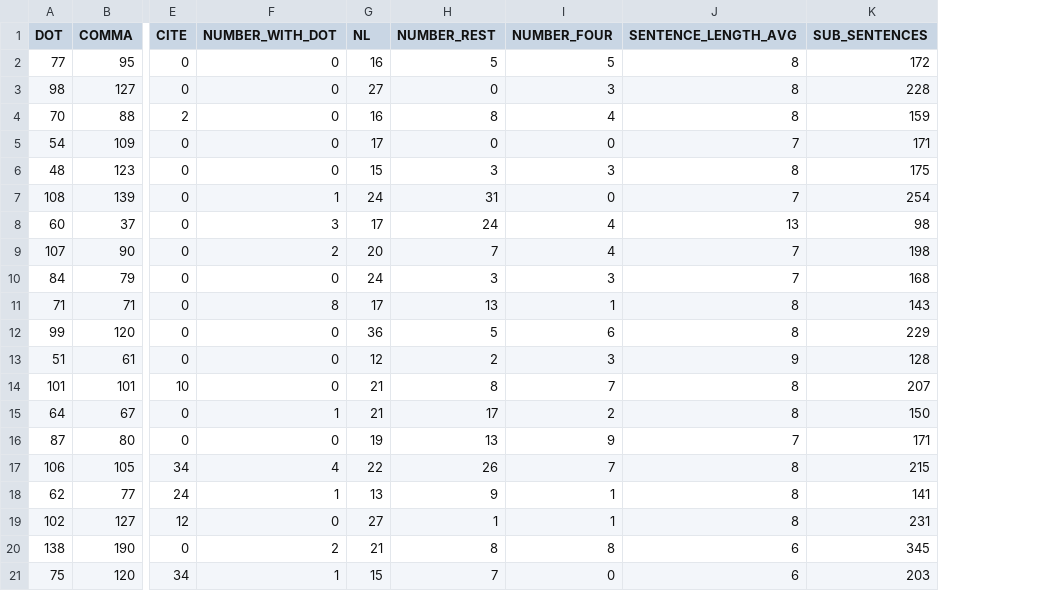
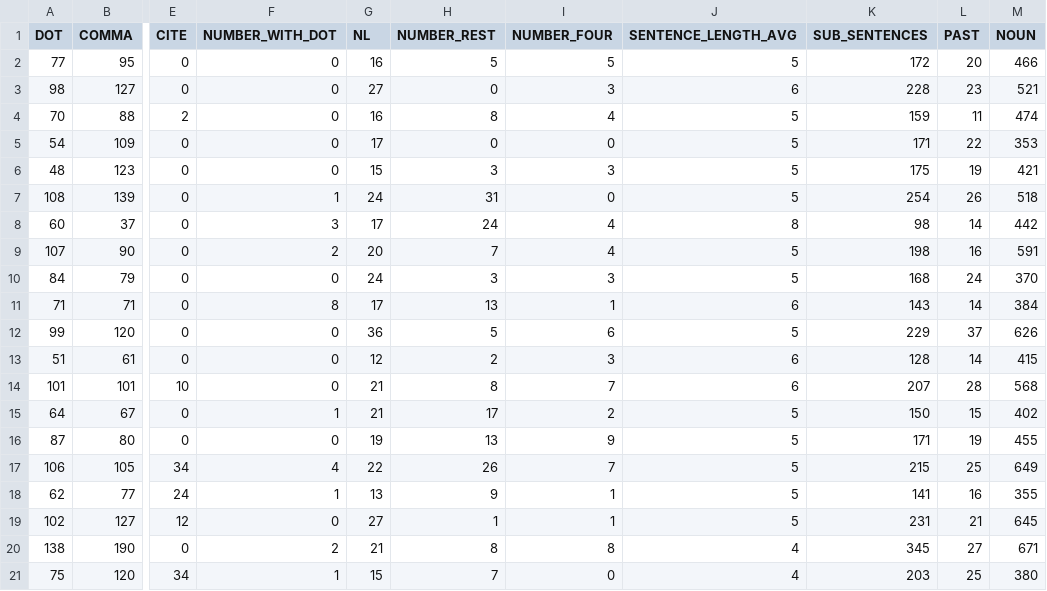
Before and after one commit to jhary82/ISys, a CSV file: Textklassifikation/Auswertung/Nachrichten.csv, drawn as a sheet; only a part is shown, gaps mark what is left out; the diff names each change by its address in the sheet, - before the commit and + after, or states it on an @@ line.

```diff
--- a/Textklassifikation/Auswertung/Nachrichten.csv
+++ b/Textklassifikation/Auswertung/Nachrichten.csv
+column L (PAST), rows 2-21: 20 | 23 | 11 | 22 | 19 | 26 | 14 | 16 | 24 | 14 | 37 | 14 | 28 | 15 | 19 | 25 | 16 | 21 | 27 | 25
+column M (NOUN), rows 2-21: 466 | 521 | 474 | 353 | 421 | 518 | 442 | 591 | 370 | 384 | 626 | 415 | 568 | 402 | 455 | 649 | 355 | 645 | 671 | 380
-J2 (SENTENCE_LENGTH_AVG): 8
+J2 (SENTENCE_LENGTH_AVG): 5
-J3 (SENTENCE_LENGTH_AVG): 8
+J3 (SENTENCE_LENGTH_AVG): 6
-J4 (SENTENCE_LENGTH_AVG): 8
+J4 (SENTENCE_LENGTH_AVG): 5
-J5 (SENTENCE_LENGTH_AVG): 7
+J5 (SENTENCE_LENGTH_AVG): 5
-J6 (SENTENCE_LENGTH_AVG): 8
+J6 (SENTENCE_LENGTH_AVG): 5
-J7 (SENTENCE_LENGTH_AVG): 7
+J7 (SENTENCE_LENGTH_AVG): 5
-J8 (SENTENCE_LENGTH_AVG): 13
+J8 (SENTENCE_LENGTH_AVG): 8
-J9:J10 (SENTENCE_LENGTH_AVG): 7
+J9:J10 (SENTENCE_LENGTH_AVG): 5
-J11 (SENTENCE_LENGTH_AVG): 8
+J11 (SENTENCE_LENGTH_AVG): 6
-J12 (SENTENCE_LENGTH_AVG): 8
+J12 (SENTENCE_LENGTH_AVG): 5
-J13 (SENTENCE_LENGTH_AVG): 9
+J13 (SENTENCE_LENGTH_AVG): 6
-J14 (SENTENCE_LENGTH_AVG): 8
+J14 (SENTENCE_LENGTH_AVG): 6
-J15 (SENTENCE_LENGTH_AVG): 8
+J15 (SENTENCE_LENGTH_AVG): 5
-J16 (SENTENCE_LENGTH_AVG): 7
+J16 (SENTENCE_LENGTH_AVG): 5
-J17:J19 (SENTENCE_LENGTH_AVG): 8
+J17:J19 (SENTENCE_LENGTH_AVG): 5
-J20:J21 (SENTENCE_LENGTH_AVG): 6
+J20:J21 (SENTENCE_LENGTH_AVG): 4
```
Also changed, not shown: Textklassifikation/Auswertung/Film.csv, 4 other files.
